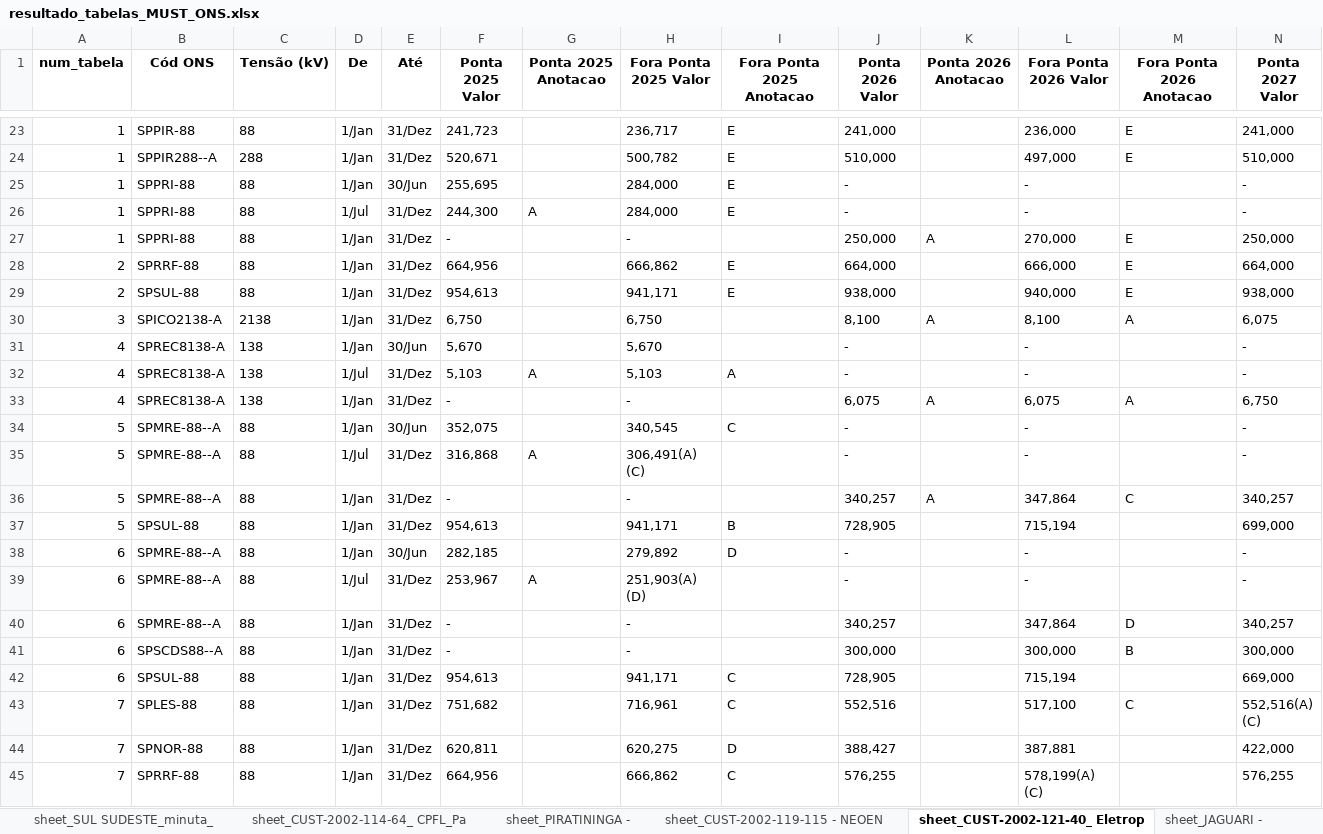
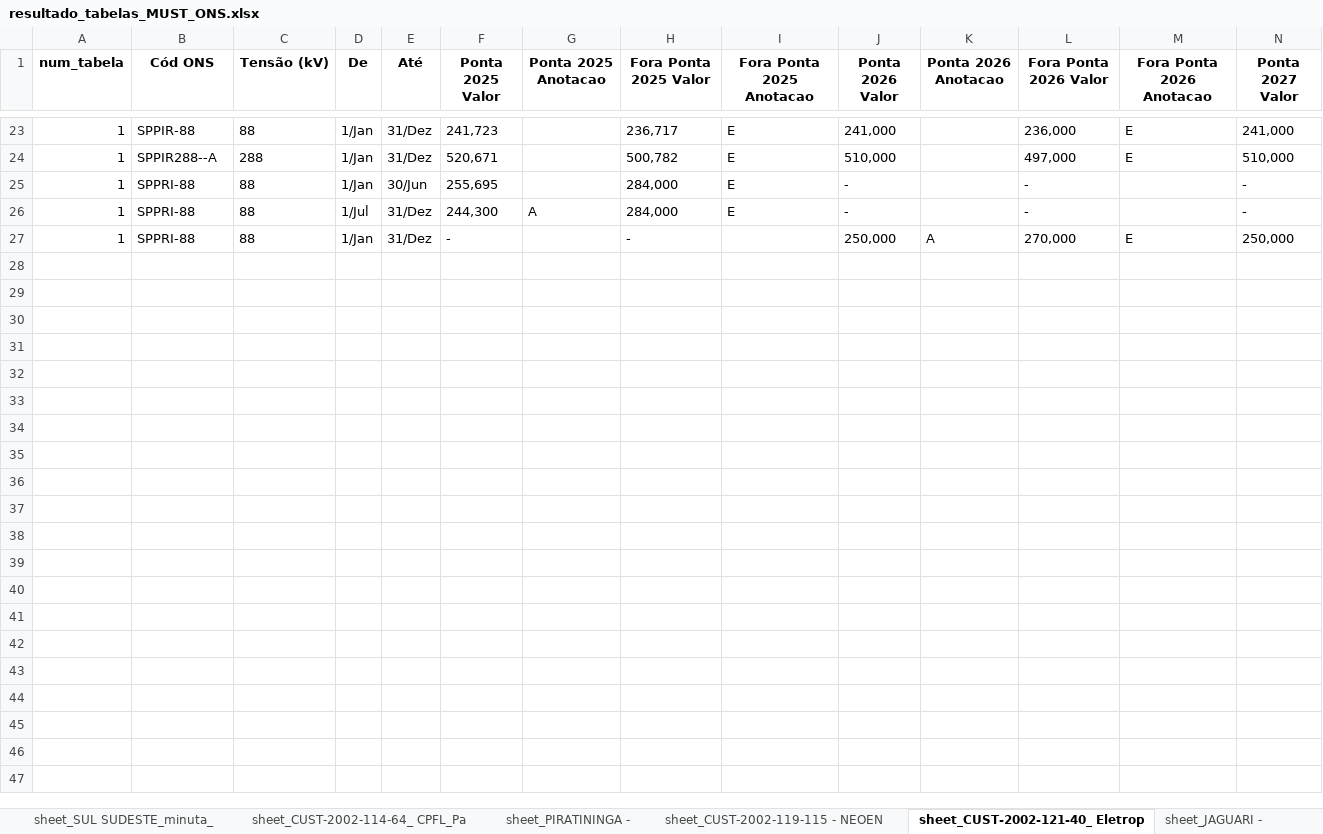
Before and after one commit to PedroVic12/Electrical-System-Simulator, an Excel workbook: ONS_SIMULATOR_SYSTEM/arquivos/tabelas_extraidas/resultado_tabelas_MUST_ONS.xlsx, sheet sheet_CUST-2002-121-40_ Eletrop, drawn as a sheet; only a part is shown, gaps mark what is left out; values as stored, in another font and other column widths than the file's, no borders; rows hold the shown columns only; ↵ is a line break in a cell; the diff covers the shown part only; the diff names each change by its address in the sheet, - before the commit and + after, or states it on an @@ line.

```diff
--- a/ONS_SIMULATOR_SYSTEM/arquivos/tabelas_extraidas/resultado_tabelas_MUST_ONS.xlsx (sheet sheet_CUST-2002-121-40_ Eletrop)
+++ b/ONS_SIMULATOR_SYSTEM/arquivos/tabelas_extraidas/resultado_tabelas_MUST_ONS.xlsx (sheet sheet_CUST-2002-121-40_ Eletrop)
-row 28: 2 | SPRRF-88 | 88 | 1/Jan | 31/Dez | 664,956 |  | 666,862 | E | 664,000 |  | 666,000 | E | 664,000
-row 29: 2 | SPSUL-88 | 88 | 1/Jan | 31/Dez | 954,613 |  | 941,171 | E | 938,000 |  | 940,000 | E | 938,000
-row 30: 3 | SPICO2138-A | 2138 | 1/Jan | 31/Dez | 6,750 |  | 6,750 |  | 8,100 | A | 8,100 | A | 6,075
-row 31: 4 | SPREC8138-A | 138 | 1/Jan | 30/Jun | 5,670 |  | 5,670 |  | - |  | - |  | -
-row 32: 4 | SPREC8138-A | 138 | 1/Jul | 31/Dez | 5,103 | A | 5,103 | A | - |  | - |  | -
-row 33: 4 | SPREC8138-A | 138 | 1/Jan | 31/Dez | - |  | - |  | 6,075 | A | 6,075 | A | 6,750
-row 34: 5 | SPMRE-88--A | 88 | 1/Jan | 30/Jun | 352,075 |  | 340,545 | C | - |  | - |  | -
-row 35: 5 | SPMRE-88--A | 88 | 1/Jul | 31/Dez | 316,868 | A | 306,491(A) ↵ (C) |  | - |  | - |  | -
-row 36: 5 | SPMRE-88--A | 88 | 1/Jan | 31/Dez | - |  | - |  | 340,257 | A | 347,864 | C | 340,257
-row 37: 5 | SPSUL-88 | 88 | 1/Jan | 31/Dez | 954,613 |  | 941,171 | B | 728,905 |  | 715,194 |  | 699,000
-row 38: 6 | SPMRE-88--A | 88 | 1/Jan | 30/Jun | 282,185 |  | 279,892 | D | - |  | - |  | -
-row 39: 6 | SPMRE-88--A | 88 | 1/Jul | 31/Dez | 253,967 | A | 251,903(A) ↵ (D) |  | - |  | - |  | -
-row 40: 6 | SPMRE-88--A | 88 | 1/Jan | 31/Dez | - |  | - |  | 340,257 |  | 347,864 | D | 340,257
-row 41: 6 | SPSCDS88--A | 88 | 1/Jan | 31/Dez | - |  | - |  | 300,000 |  | 300,000 | B | 300,000
-row 42: 6 | SPSUL-88 | 88 | 1/Jan | 31/Dez | 954,613 |  | 941,171 | C | 728,905 |  | 715,194 |  | 669,000
-row 43: 7 | SPLES-88 | 88 | 1/Jan | 31/Dez | 751,682 |  | 716,961 | C | 552,516 |  | 517,100 | C | 552,516(A) ↵ (C)
-row 44: 7 | SPNOR-88 | 88 | 1/Jan | 31/Dez | 620,811 |  | 620,275 | D | 388,427 |  | 387,881 |  | 422,000
-row 45: 7 | SPRRF-88 | 88 | 1/Jan | 31/Dez | 664,956 |  | 666,862 | C | 576,255 |  | 578,199(A) ↵ (C) |  | 576,255
```
Also changed, not shown: 2 removed rows elsewhere in this sheet, sheet sheet_CUST-2002-119-115 - NEOEN, sheet sheet_CUST-2002-114-64_ CPFL_Pa, sheet sheet_SUL SUDESTE_minuta_, sheet sheet_PIRATININGA -, sheet sheet_JAGUARI -, ONS_SIMULATOR_SYSTEM/arquivos/anotacoes_extraidas/saida_anotacoes_CUST-2002-121-40_ Eletropaulo.xlsx, 6 other files.
